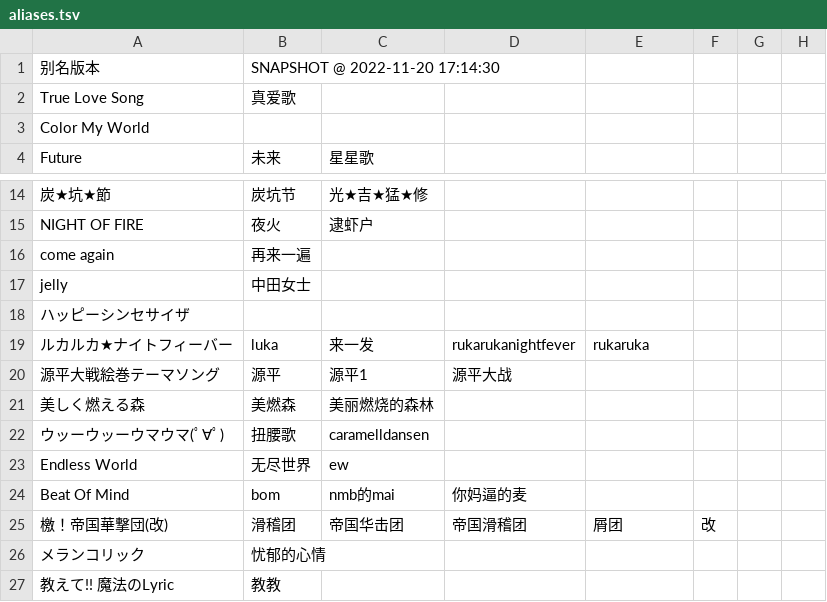
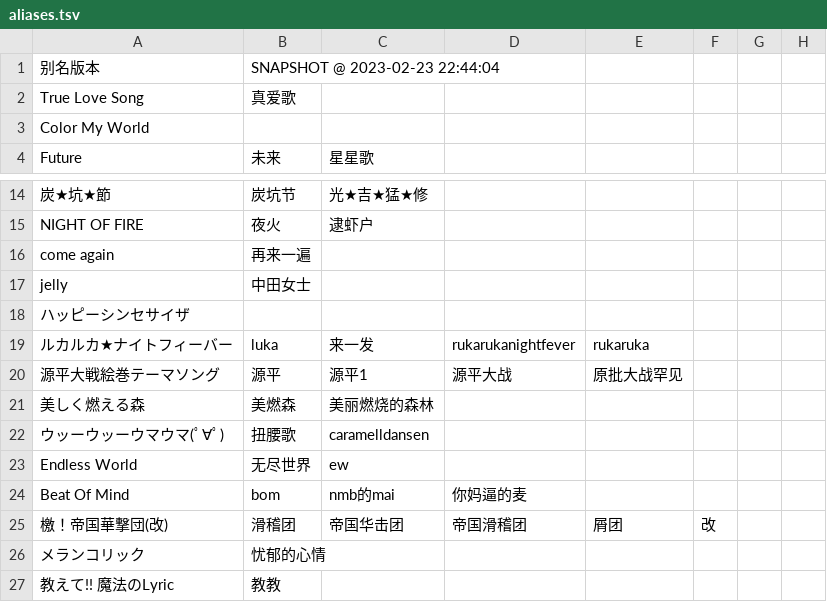
Before and after one commit to Skimige/Akiha-Assets, a TSV file: data/maimai/aliases.tsv, drawn as a sheet; only a part is shown, gaps mark what is left out; the diff names each change by its address in the sheet, - before the commit and + after, or states it on an @@ line.

Commit message:
Update data

```diff
--- a/data/maimai/aliases.tsv
+++ b/data/maimai/aliases.tsv
-B1: SNAPSHOT @ 2022-11-20 17:14:30
+B1: SNAPSHOT @ 2023-02-23 22:44:04
-E20: (empty)
+E20: 原批大战罕见
```
